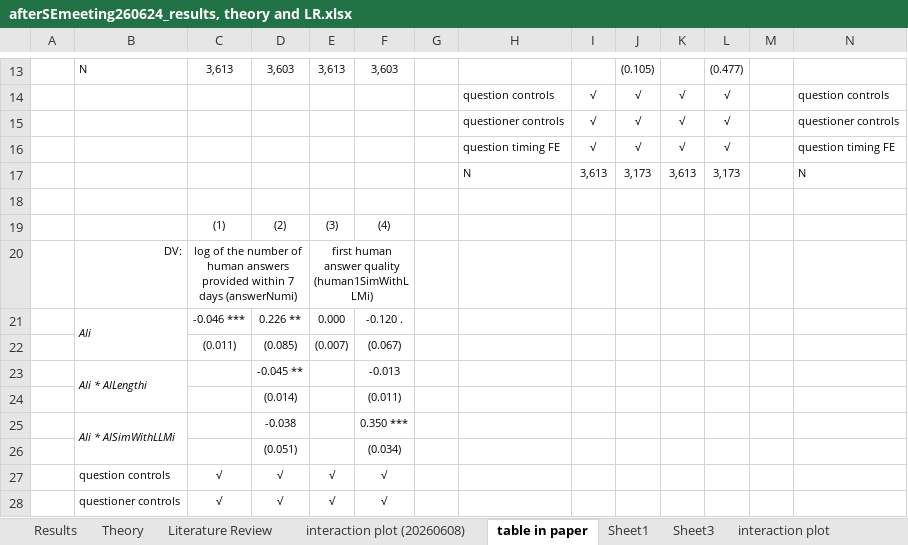
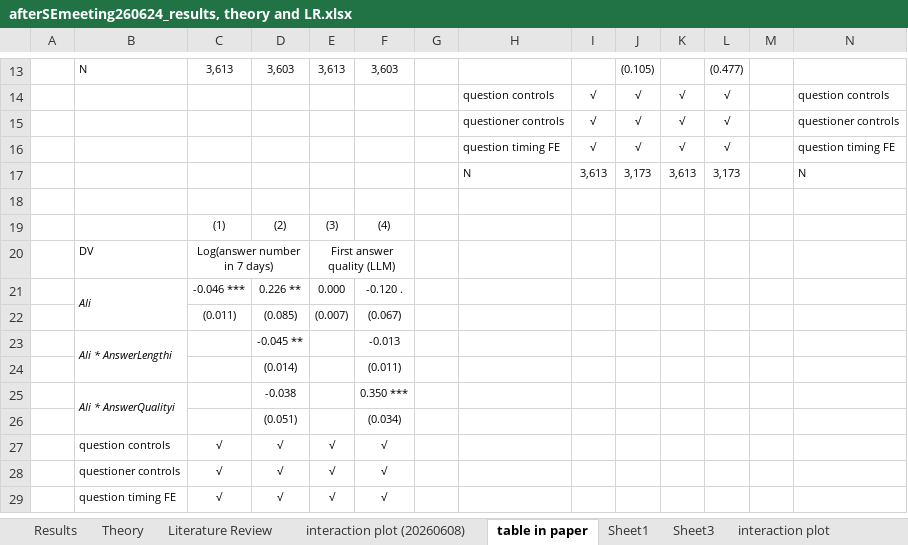
Before and after one commit to chen-junluo/geek-community, an Excel workbook: Projects/MISQ/MISQ round 2/afterSEmeeting260624_results, theory and LR.xlsx, sheet table in paper, drawn as a sheet; only a part is shown, gaps mark what is left out; the shorter side is filled out with more unchanged rows; values as stored, in another font and other column widths than the file's, no borders; removed rows and columns are numbered as before the commit, all else as after; rows hold the shown columns only; the diff names each change by its address in the sheet, - before the commit and + after, or states it on an @@ line.

Commit message:
260625 3 tables analysis done, need follow

```diff
--- a/Projects/MISQ/MISQ round 2/afterSEmeeting260624_results, theory and LR.xlsx (sheet table in paper)
+++ b/Projects/MISQ/MISQ round 2/afterSEmeeting260624_results, theory and LR.xlsx (sheet table in paper)
-row 20:  | DV: | log of the number of human answers provided within 7 days (answerNumi) |  | first human answer quality (human1SimWithLLMi)
+row 20:  | DV | Log(answer number in 7 days) |  | First answer quality (LLM)
-B23: AIi * AILengthi
+B23: AIi * AnswerLengthi
-B25: AIi * AISimWithLLMi
+B25: AIi * AnswerQualityi
```
Also changed, not shown: sheet Results, charts or pictures, 1 other file.
